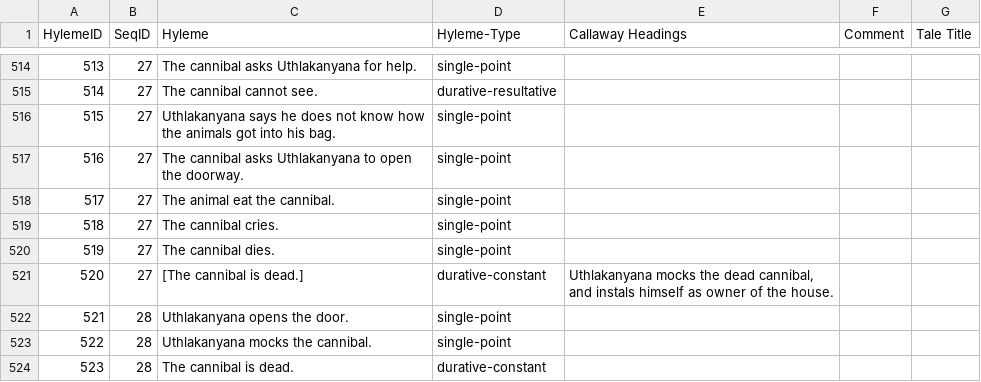
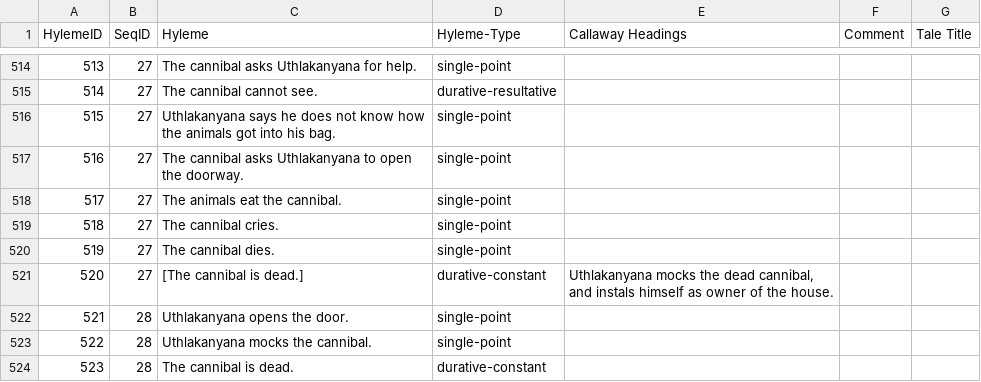
Before and after one commit to FPannach/Callaway_Hylistics, a CSV file: Callaway_Hyleme_complete.csv, drawn as a sheet; only a part is shown, gaps mark what is left out.

```diff
--- a/Callaway_Hyleme_complete.csv
+++ b/Callaway_Hyleme_complete.csv
@@ -517,3 +517,3 @@ HylemeID;SeqID;Hyleme;Hyleme-Type;Callaway Headings;Comment;Tale Title
 516;27;The cannibal asks Uthlakanyana to open the doorway.;single-point;;;
-517;27;The animal eat the cannibal.;single-point;;;
+517;27;The animals eat the cannibal.;single-point;;;
 518;27;The cannibal cries.;single-point;;;
```
Also changed, not shown: 11 other files.
